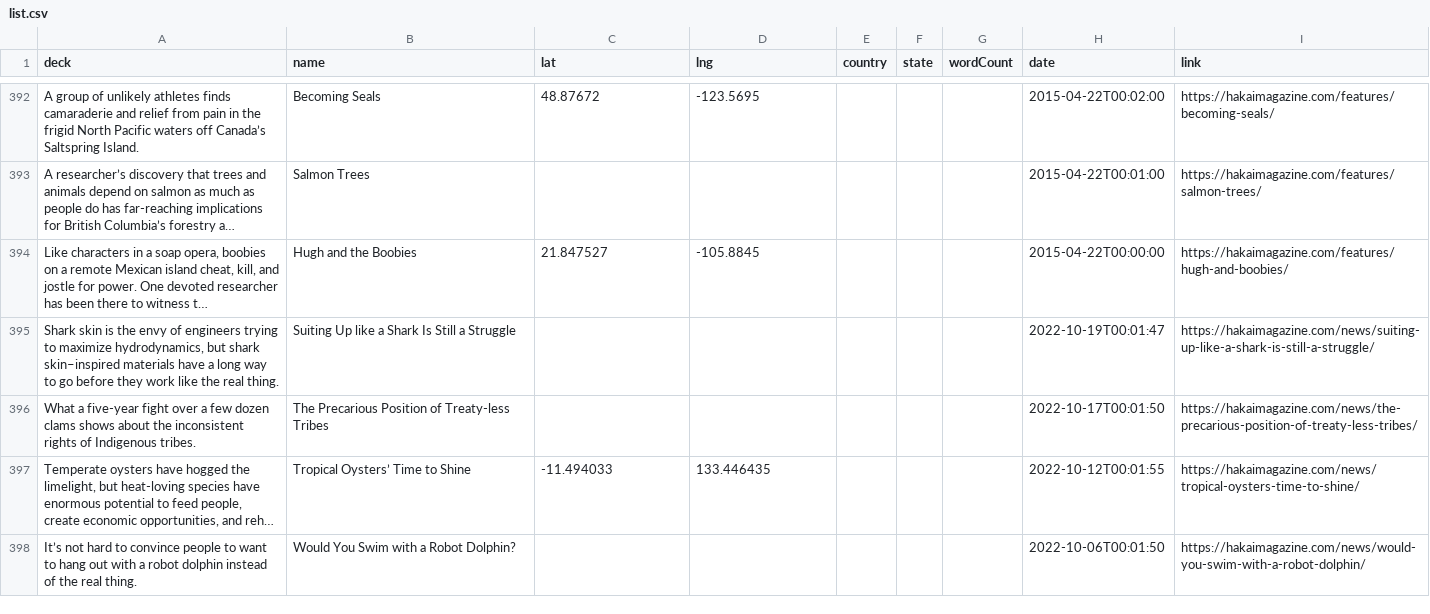
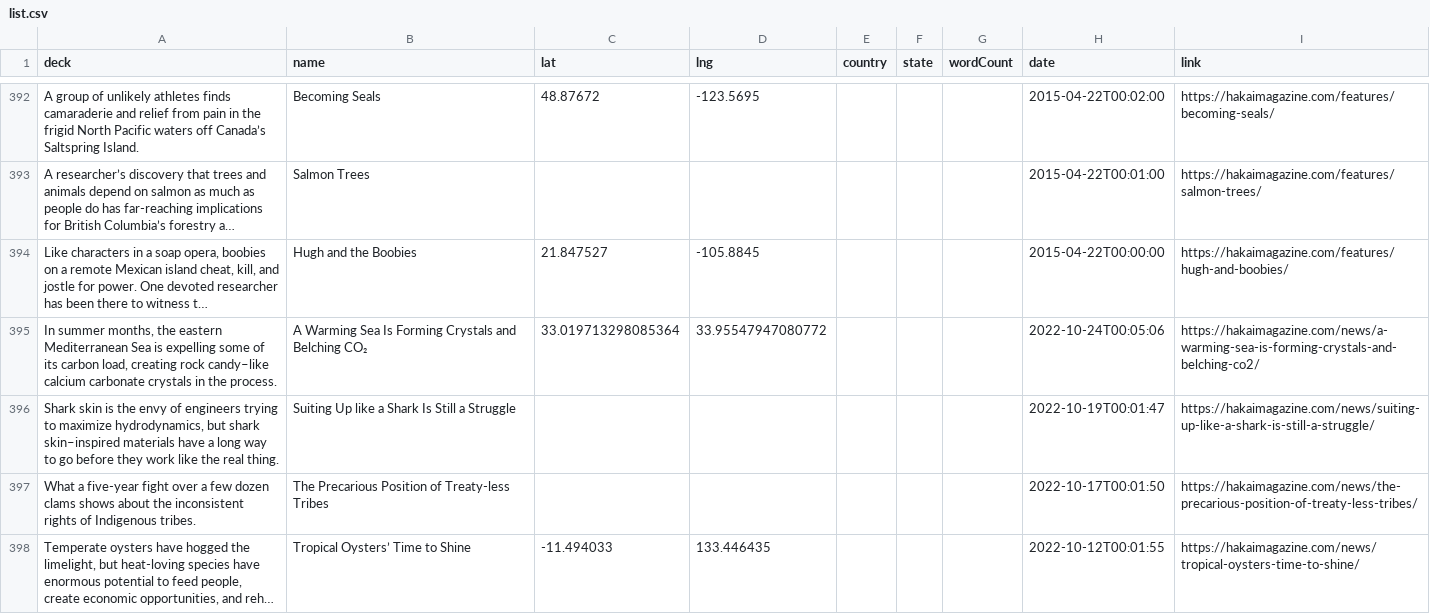
Before and after one commit to HakaiInstitute/magazine-visualizations, a CSV file: list.csv, drawn as a sheet; only a part is shown, gaps mark what is left out; the shorter side is filled out with more unchanged rows; long unchanged cells end in …; the diff names each change by its address in the sheet, - before the commit and + after, or states it on an @@ line.

```diff
--- a/list.csv
+++ b/list.csv
+row 395: In summer months, the eastern Mediterranean Sea is expelling some of its carbon load, creating rock candy–like calcium carbonate crystals in the process. | A Warming Sea Is Forming Crystals and Belching CO₂ | 33.019713298085364 | 33.95547947080772 |  |  |  | 2022-10-24T00:05:06 | https://hakaimagazine.com/news/a-warming-sea-is-forming-crystals-and-belching-co2/
```
